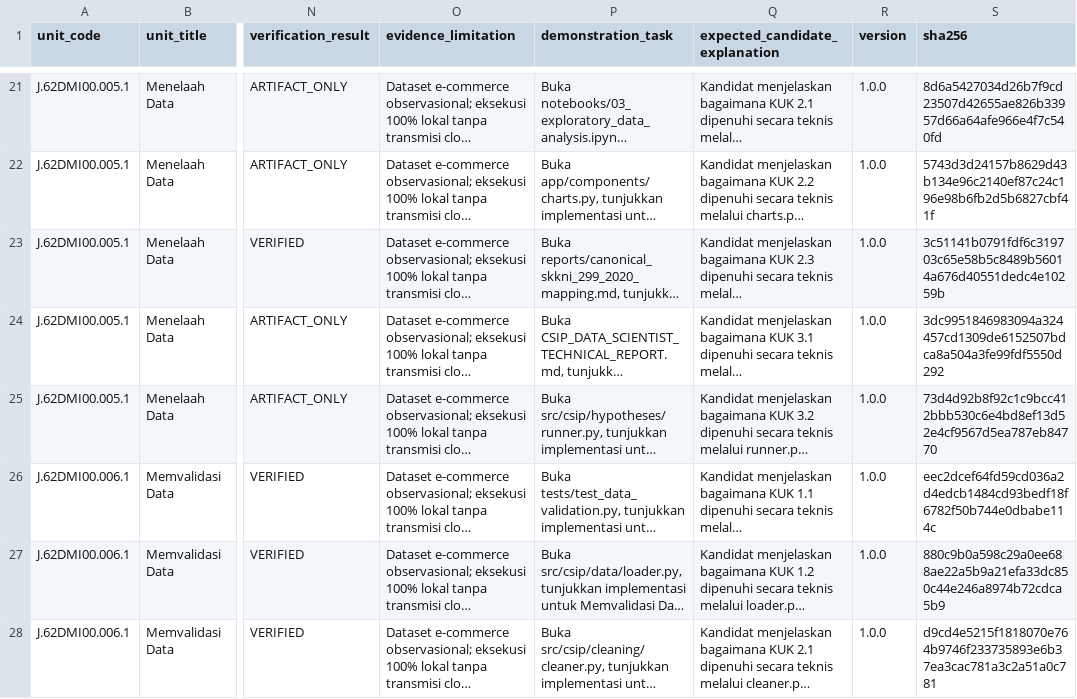
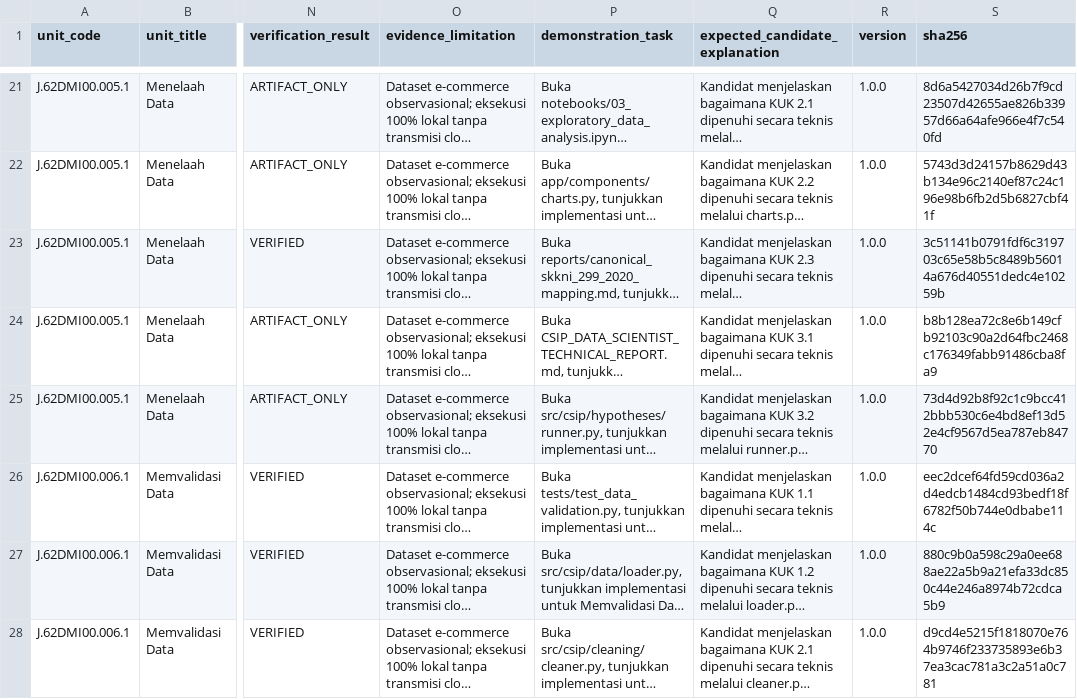
Before and after one commit to noorafaelhakimfaudka-droid/Core-Strategy-Intelligence-Platform, a CSV file: competency/CANONICAL_EVIDENCE_REGISTRY.csv, drawn as a sheet; only a part is shown, gaps mark what is left out; long unchanged cells end in …; the diff covers the shown part only; the diff names each change by its address in the sheet, - before the commit and + after, or states it on an @@ line.

```diff
--- a/competency/CANONICAL_EVIDENCE_REGISTRY.csv
+++ b/competency/CANONICAL_EVIDENCE_REGISTRY.csv
-S24 (sha256): 3dc9951846983094a324457cd1309de6152507bdca8a504a3fe99fdf5550d292
+S24 (sha256): b8b128ea72c8e6b149cfb92103c90a2d64fbc2468c176349fabb91486cba8fa9
```
Also changed, not shown: 9 edited cells elsewhere in this file, 23 other files.
